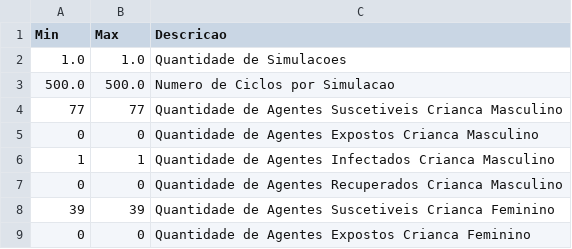
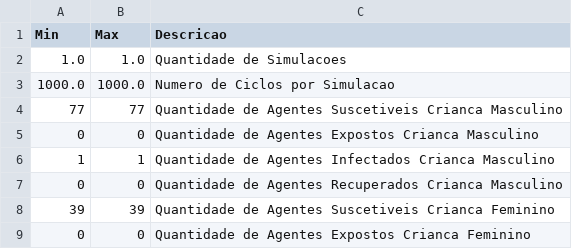
Before and after one commit to EpidemiologiaLCAS/SEIRS_64bits, a CSV file: Entradas/MonteCarlo_0/Geral.csv, drawn as a sheet; only a part is shown.

```diff
--- a/Entradas/MonteCarlo_0/Geral.csv
+++ b/Entradas/MonteCarlo_0/Geral.csv
@@ -2,3 +2,3 @@ Min;Max;Descricao
 1.0;1.0;Quantidade de Simulacoes
-500.0;500.0;Numero de Ciclos por Simulacao
+1000.0;1000.0;Numero de Ciclos por Simulacao
 77;77;Quantidade de Agentes Suscetiveis Crianca Masculino
```
Also changed, not shown: 4 other files.
